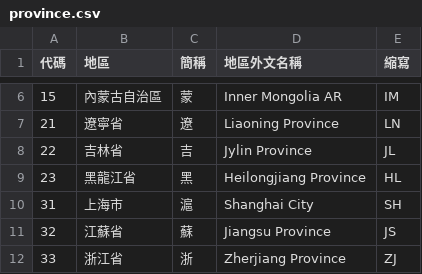
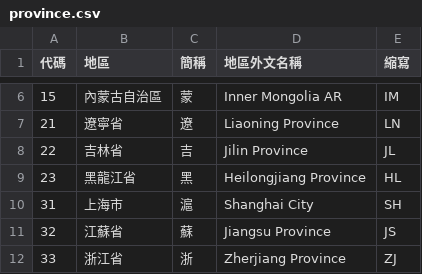
Before and after one commit to phlinhng/Putong-Hua-Pinyin, a CSV file: place/list/china/province.csv, drawn as a sheet; only a part is shown, gaps mark what is left out.

Commit message:
Update province.csv

```diff
--- a/place/list/china/province.csv
+++ b/place/list/china/province.csv
@@ -7,3 +7,3 @@
 21,遼寧省,遼,Liaoning Province,LN
-22,吉林省,吉,Jylin Province,JL
+22,吉林省,吉,Jilin Province,JL
 23,黑龍江省,黑,Heilongjiang Province,HL
```
